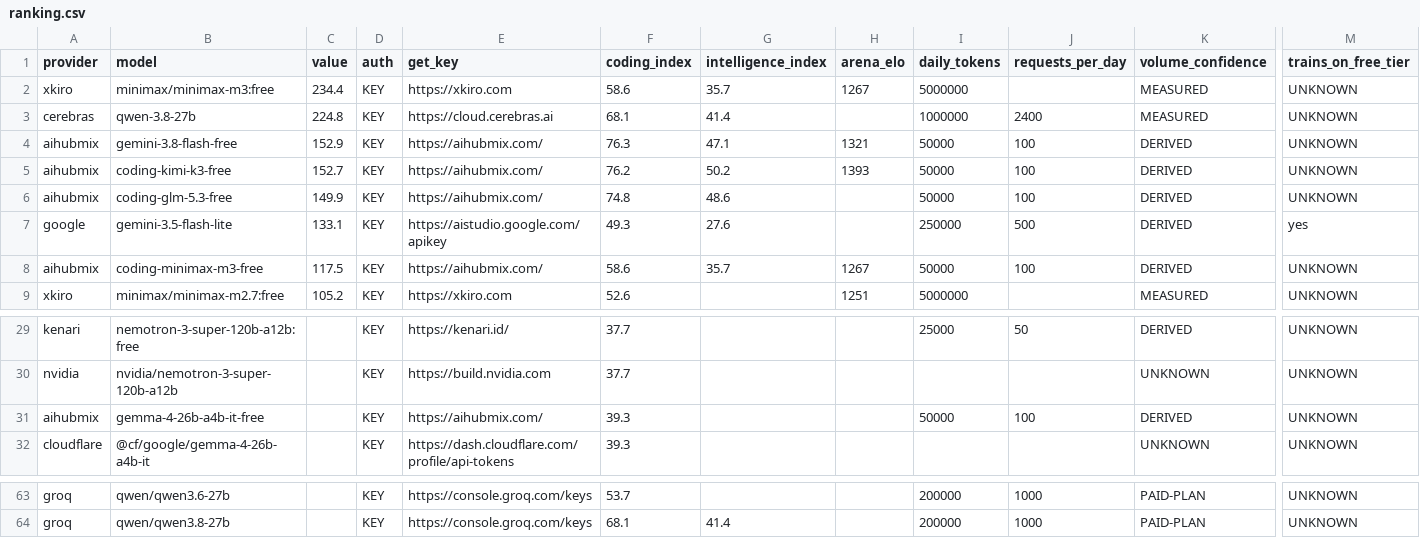
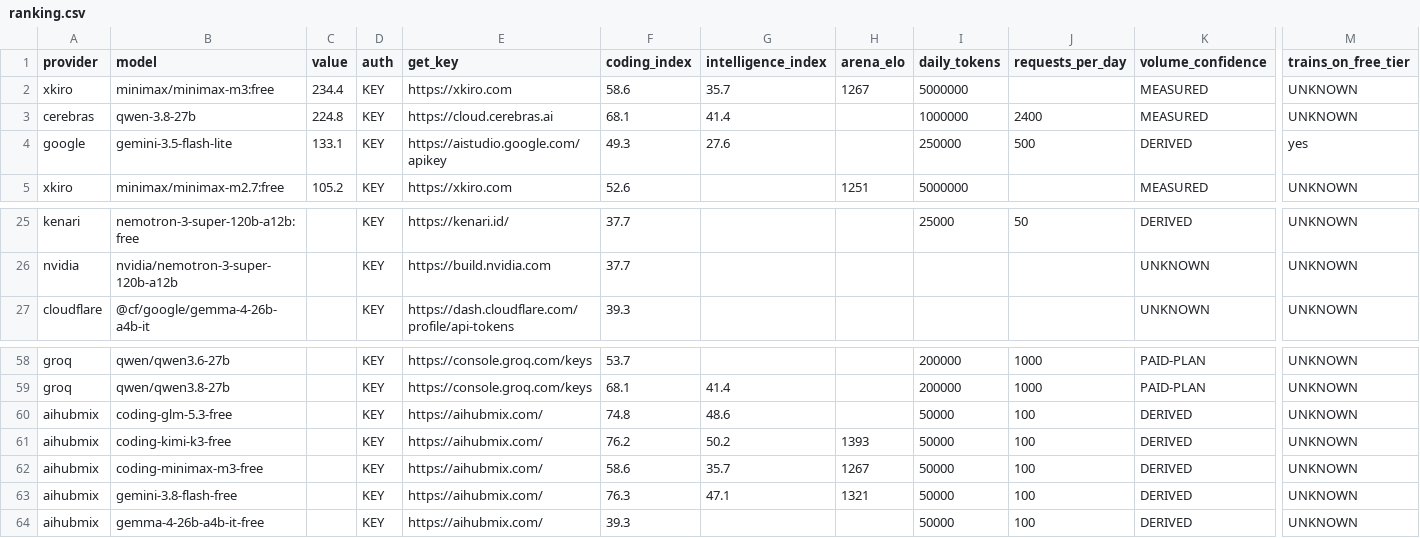
Before and after one commit to i-voryStudio/Road-to-1-BILLION-FREE-LLM-TOKENS-24H-LIVE, a CSV file: data/ranking.csv, drawn as a sheet; only a part is shown, gaps mark what is left out; removed rows and columns are numbered as before the commit, all else as after; rows hold the shown columns only; the diff names each change by its address in the sheet, - before the commit and + after, or states it on an @@ line.

Commit message:
One measured hour is not a day, and a quota that starts after a payment is not free: both leave the daily shelf and get their own lines
The shelf sums MEASURED, DECLARED and DERIVED. A 60-minute draw is printed as the hour it measured, with the day it would make if that hour repeated 24 times and the condition in the same sentence, and never added: multiplying one measured hour by 24 is the arithmetic this page refuses everywhere else. A recurring quota that begins only after money changes hands is listed in its own table under the ranking, with what unlocks it, and never ranked or summed, because free here means no money spent. A per-minute ceiling is compared with the output target only when the provider publishes an output figure or calls its bare figure output. The hetzner caveat now carries both instruments of the same day, the 503 in the burst and the 333 replies in the draw, in one sentence.

```diff
--- a/data/ranking.csv
+++ b/data/ranking.csv
-row 4: aihubmix | gemini-3.8-flash-free | 152.9 | KEY | https://aihubmix.com/ | 76.3 | 47.1 | 1321 | 50000 | 100 | DERIVED | UNKNOWN
-row 5: aihubmix | coding-kimi-k3-free | 152.7 | KEY | https://aihubmix.com/ | 76.2 | 50.2 | 1393 | 50000 | 100 | DERIVED | UNKNOWN
-row 6: aihubmix | coding-glm-5.3-free | 149.9 | KEY | https://aihubmix.com/ | 74.8 | 48.6 |  | 50000 | 100 | DERIVED | UNKNOWN
-row 8: aihubmix | coding-minimax-m3-free | 117.5 | KEY | https://aihubmix.com/ | 58.6 | 35.7 | 1267 | 50000 | 100 | DERIVED | UNKNOWN
+row 60: aihubmix | coding-glm-5.3-free |  | KEY | https://aihubmix.com/ | 74.8 | 48.6 |  | 50000 | 100 | DERIVED | UNKNOWN
+row 61: aihubmix | coding-kimi-k3-free |  | KEY | https://aihubmix.com/ | 76.2 | 50.2 | 1393 | 50000 | 100 | DERIVED | UNKNOWN
+row 62: aihubmix | coding-minimax-m3-free |  | KEY | https://aihubmix.com/ | 58.6 | 35.7 | 1267 | 50000 | 100 | DERIVED | UNKNOWN
+row 63: aihubmix | gemini-3.8-flash-free |  | KEY | https://aihubmix.com/ | 76.3 | 47.1 | 1321 | 50000 | 100 | DERIVED | UNKNOWN
@@ row 31 moved to row 64: aihubmix @@
```
Also changed, not shown: 15 other files.
